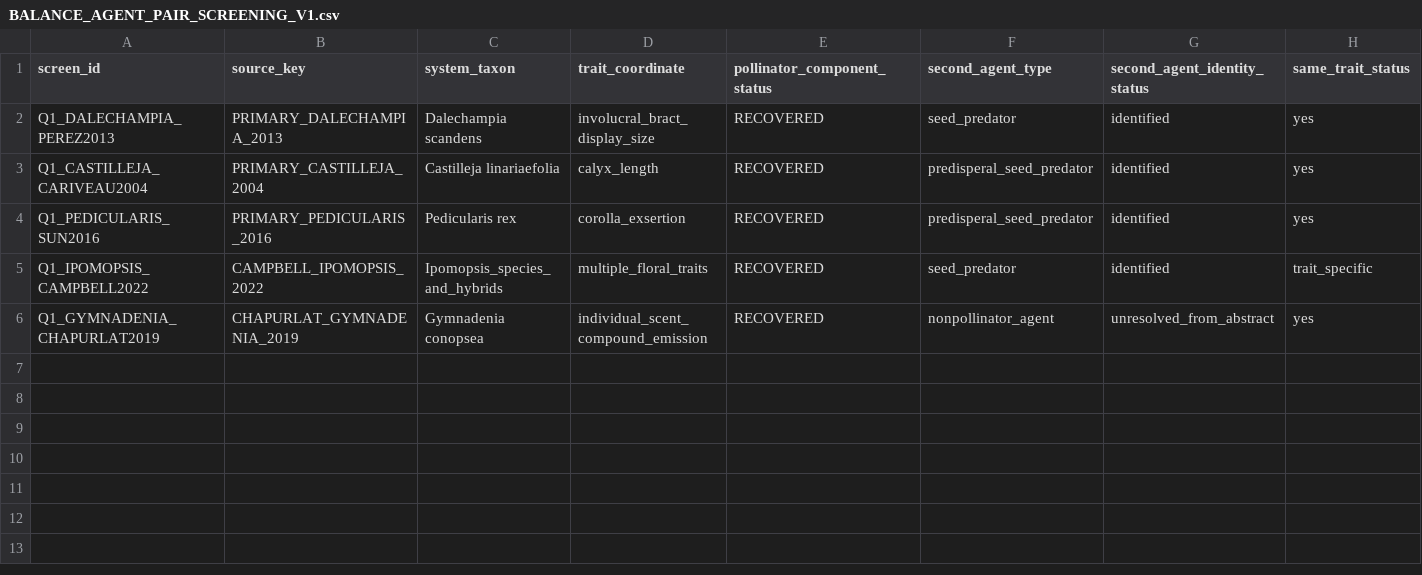
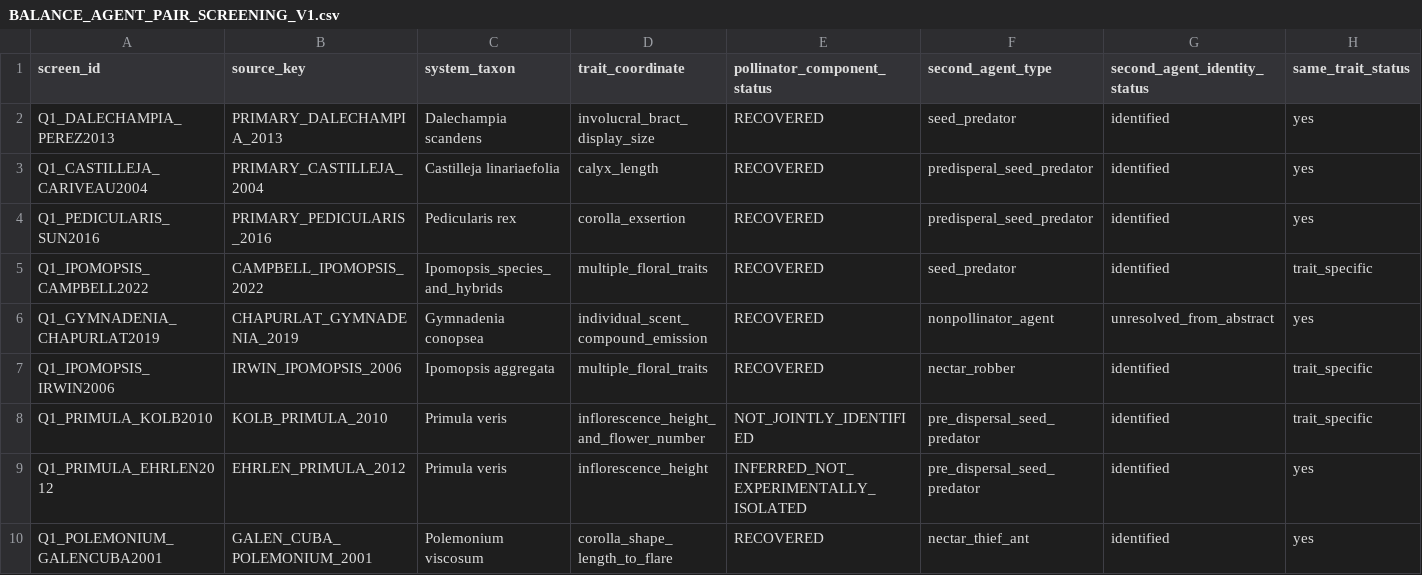
Before and after one commit to zuizui0223/balance, a CSV file: data/BALANCE_AGENT_PAIR_SCREENING_V1.csv, drawn as a sheet; only a part is shown; rows hold the shown columns only; the diff names each change by its address in the sheet, - before the commit and + after, or states it on an @@ line.

Commit message:
Add source-level conflict and moderator candidates

```diff
--- a/data/BALANCE_AGENT_PAIR_SCREENING_V1.csv
+++ b/data/BALANCE_AGENT_PAIR_SCREENING_V1.csv
+row 7: Q1_IPOMOPSIS_IRWIN2006 | IRWIN_IPOMOPSIS_2006 | Ipomopsis aggregata | multiple_floral_traits | RECOVERED | nectar_robber | identified | trait_specific
+row 8: Q1_PRIMULA_KOLB2010 | KOLB_PRIMULA_2010 | Primula veris | inflorescence_height_and_flower_number | NOT_JOINTLY_IDENTIFIED | pre_dispersal_seed_predator | identified | trait_specific
+row 9: Q1_PRIMULA_EHRLEN2012 | EHRLEN_PRIMULA_2012 | Primula veris | inflorescence_height | INFERRED_NOT_EXPERIMENTALLY_ISOLATED | pre_dispersal_seed_predator | identified | yes
+row 10: Q1_POLEMONIUM_GALENCUBA2001 | GALEN_CUBA_POLEMONIUM_2001 | Polemonium viscosum | corolla_shape_length_to_flare | RECOVERED | nectar_thief_ant | identified | yes
```
